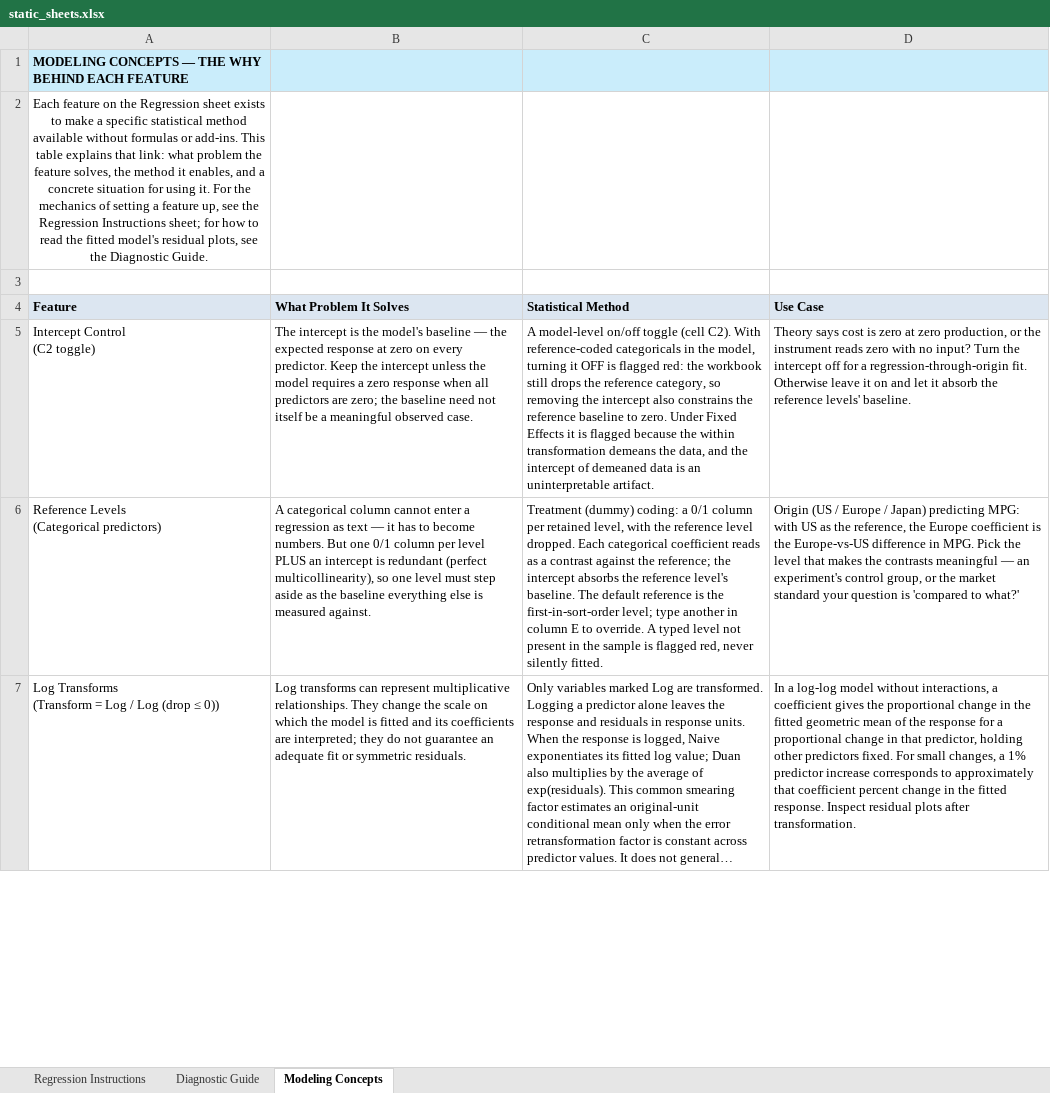
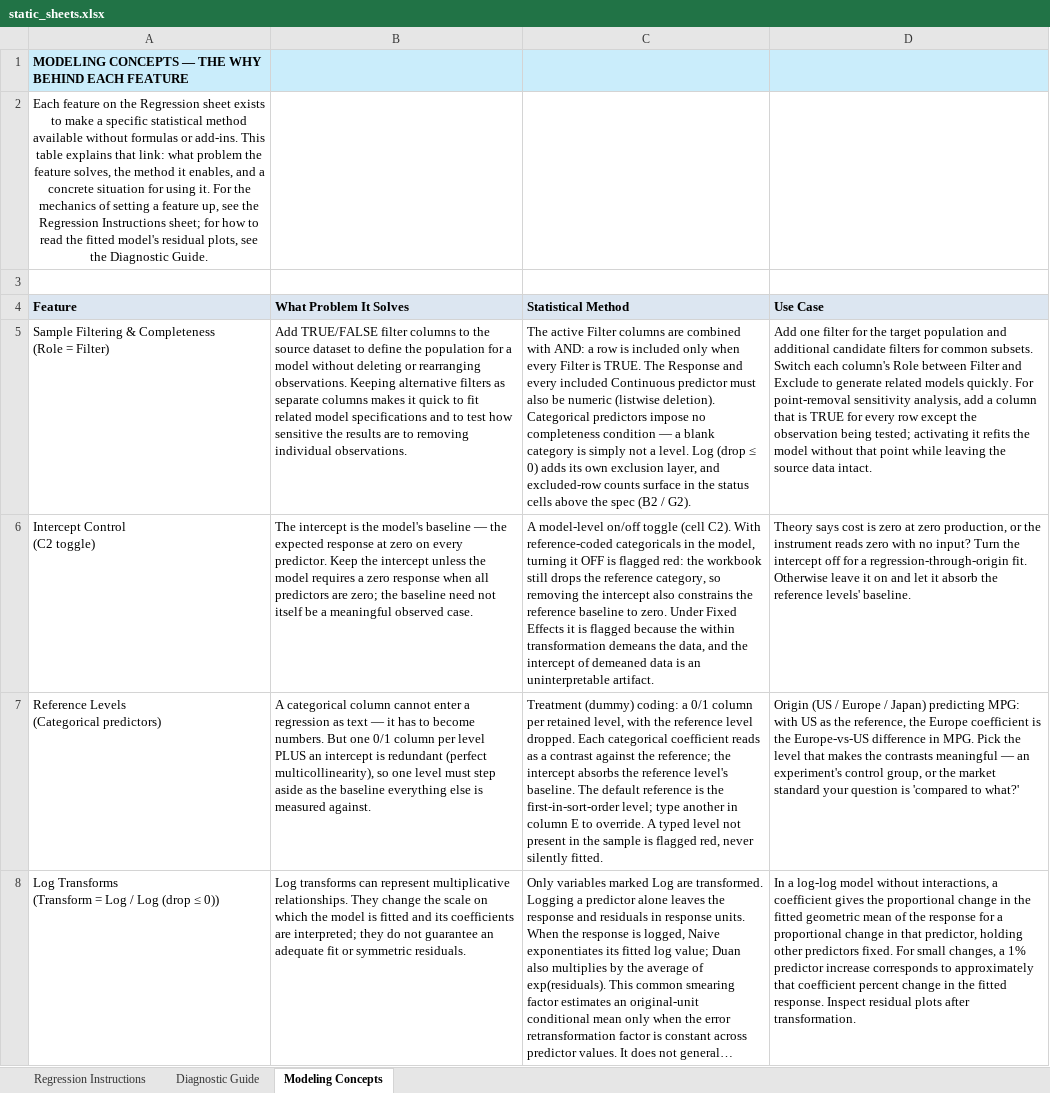
Before and after one commit to colodnerdata/Statistical_Analysis_Lambda_Catalog, an Excel workbook: templates/static_sheets.xlsx, sheet Modeling Concepts, drawn as a sheet; only a part is shown; long unchanged cells end in …; values as stored, in another font and other column widths than the file's, no borders; ↵ is a line break in a cell; the diff covers the shown part only; the diff names each change by its address in the sheet, - before the commit and + after, or states it on an @@ line.

Commit message:
Expand modeling filter guidance

```diff
--- a/templates/static_sheets.xlsx (sheet Modeling Concepts)
+++ b/templates/static_sheets.xlsx (sheet Modeling Concepts)
+row 5: Sample Filtering & Completeness ↵ (Role = Filter) | Add TRUE/FALSE filter columns to the source dataset to define the population for a model without deleting or rearranging observations. Keeping alternative filters as separate columns makes it quick to fit related model specifications and to test how sensitive the results are to removing individual observations. | The active Filter columns are combined with AND: a row is included only when every Filter is TRUE. The Response and every included Continuous predictor must also be numeric (listwise deletion). Categorical predictors impose no completeness condition — a blank category is simply not a level. Log (drop ≤ 0) adds its own exclusion layer, and excluded-row counts surface in the status cells above the spec (B2 / G2). | Add one filter for the target population and additional candidate filters for common subsets. Switch each column's Role between Filter and Exclude to generate related models quickly. For point-removal sensitivity analysis, add a column that is TRUE for every row except the observation being tested; activating it refits the model without that point while leaving the source data intact.
```
Also changed, not shown: 1 removed row elsewhere in this sheet, 2 other files.
